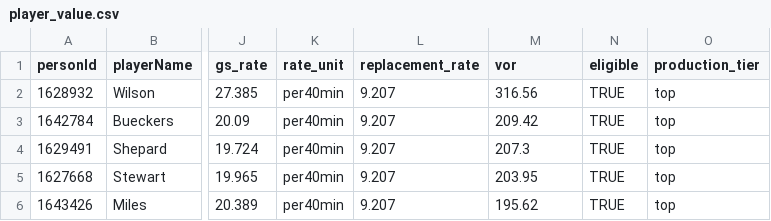
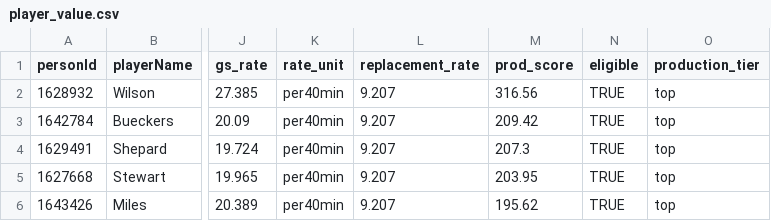
Before and after one commit to wendyguan24/wnba-2026-deadline-framework, a CSV file: output/player_value.csv, drawn as a sheet; only a part is shown, gaps mark what is left out; the diff names each change by its address in the sheet, - before the commit and + after, or states it on an @@ line.

```diff
--- a/output/player_value.csv
+++ b/output/player_value.csv
-M1: vor
+M1: prod_score
```
Also changed, not shown: output/deadline_read.csv, output/fit_targets.csv, 11 other files.
